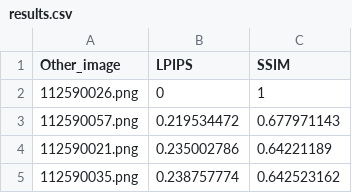
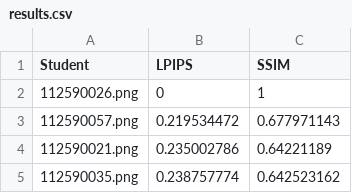
Before and after one commit to kairaun/ai2025s, a CSV file: hw03/results.csv, drawn as a sheet; only a part is shown.

Commit message:
csv Student

```diff
--- a/hw03/results.csv
+++ b/hw03/results.csv
@@ -1,2 +1,2 @@
-Other_image,LPIPS,SSIM
+Student,LPIPS,SSIM
 112590026.png,0,1
```
